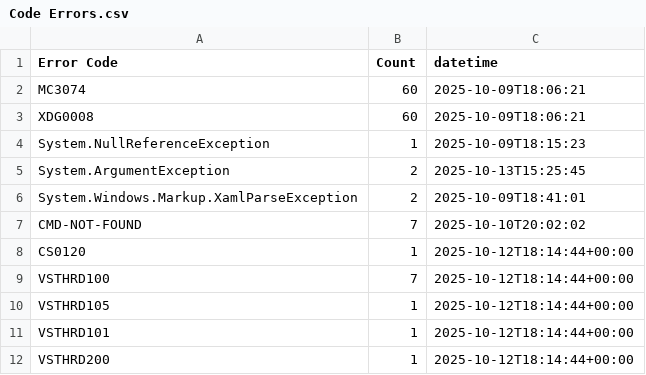
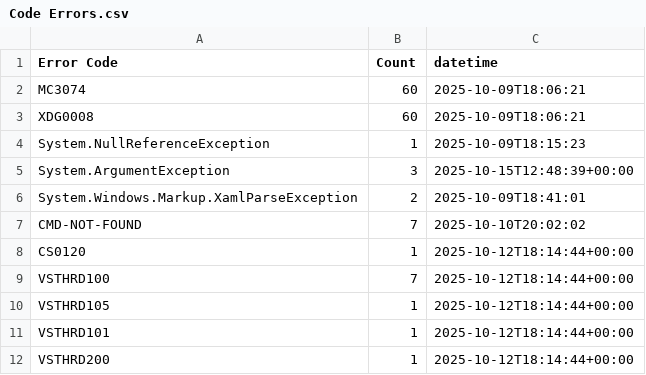
Before and after one commit to Armstrm6/DesktopApplicationTemplate, a CSV file: Error Log/Code Errors.csv, drawn as a sheet.

```diff
--- a/Error Log/Code Errors.csv
+++ b/Error Log/Code Errors.csv
@@ -4,3 +4,3 @@ XDG0008,60,2025-10-09T18:06:21
 System.NullReferenceException,1,2025-10-09T18:15:23
-System.ArgumentException,2,2025-10-13T15:25:45
+System.ArgumentException,3,2025-10-15T12:48:39+00:00
 System.Windows.Markup.XamlParseException,2,2025-10-09T18:41:01
```
Also changed, not shown: Error Log/Build Errors.csv, Error Log/Detailed Errors.csv, 1 other file.
